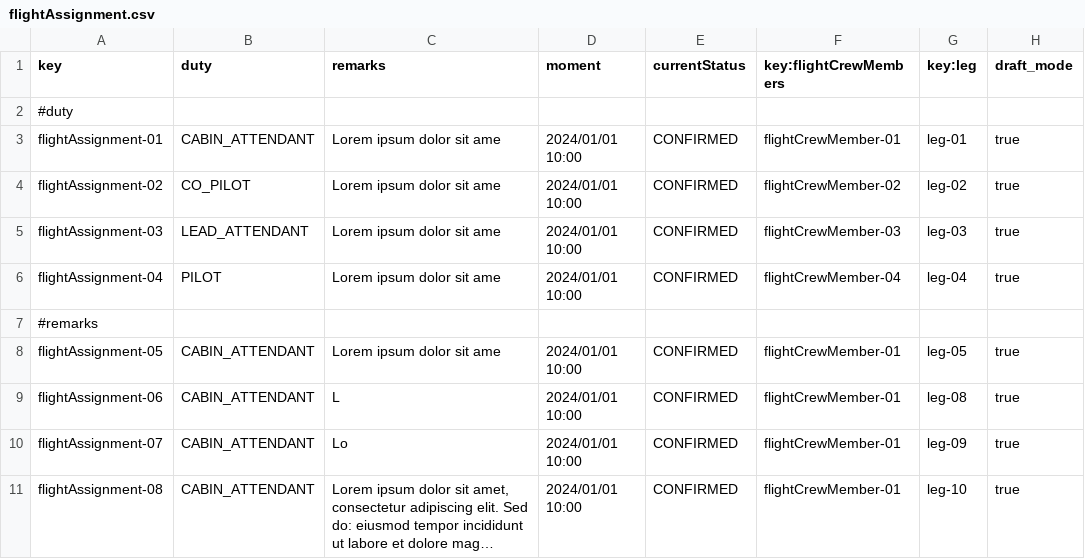
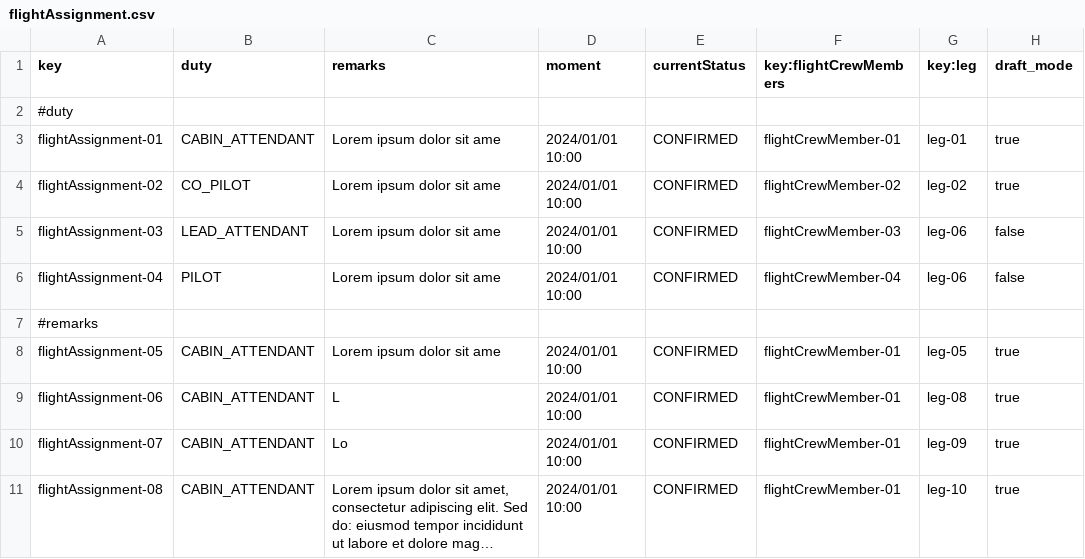
Before and after one commit to paugonpae67/Acme-ANS, a CSV file: src/main/resources/WEB-INF/data/sample/flightAssignment.csv, drawn as a sheet; only a part is shown; long unchanged cells end in ….

Commit message:
Arreglo publish y delete flight assignment

```diff
--- a/src/main/resources/WEB-INF/data/sample/flightAssignment.csv
+++ b/src/main/resources/WEB-INF/data/sample/flightAssignment.csv
@@ -4,4 +4,4 @@ flightAssignment-01,CABIN_ATTENDANT,Lorem ipsum dolor sit ame,2024/01/01 10:00,C
 flightAssignment-02,CO_PILOT,Lorem ipsum dolor sit ame,2024/01/01 10:00,CONFIRMED,flightCrewMember-02,leg-02,true
-flightAssignment-03,LEAD_ATTENDANT,Lorem ipsum dolor sit ame,2024/01/01 10:00,CONFIRMED,flightCrewMember-03,leg-03,true
-flightAssignment-04,PILOT,Lorem ipsum dolor sit ame,2024/01/01 10:00,CONFIRMED,flightCrewMember-04,leg-04,true
+flightAssignment-03,LEAD_ATTENDANT,Lorem ipsum dolor sit ame,2024/01/01 10:00,CONFIRMED,flightCrewMember-03,leg-06,false
+flightAssignment-04,PILOT,Lorem ipsum dolor sit ame,2024/01/01 10:00,CONFIRMED,flightCrewMember-04,leg-06,false
 #remarks,"","","","","","",""
```
Also changed, not shown: 7 other files.
